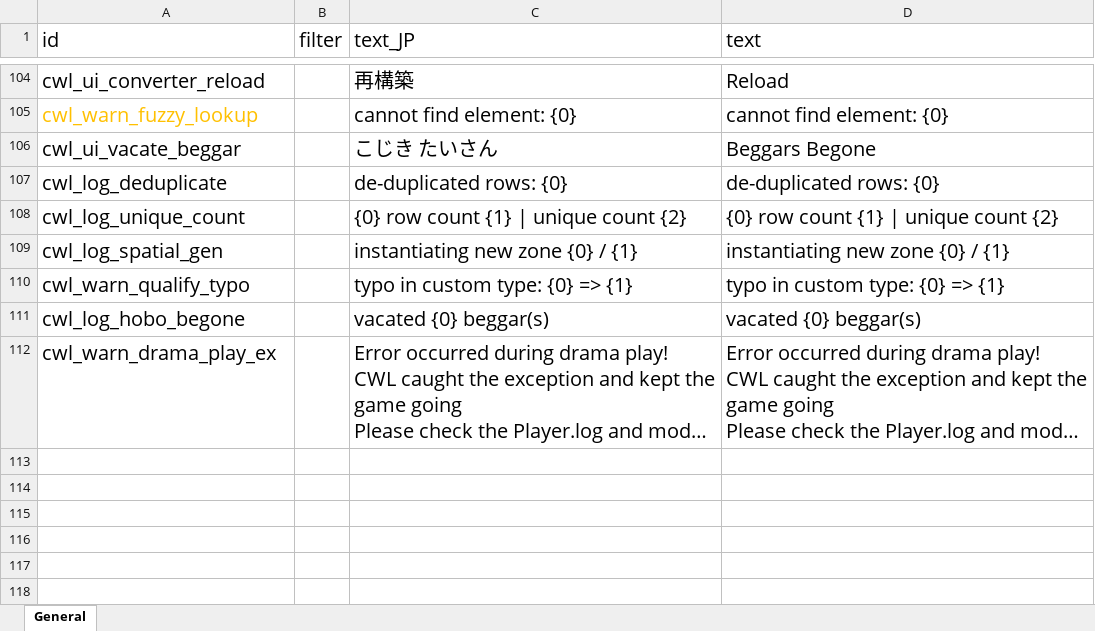
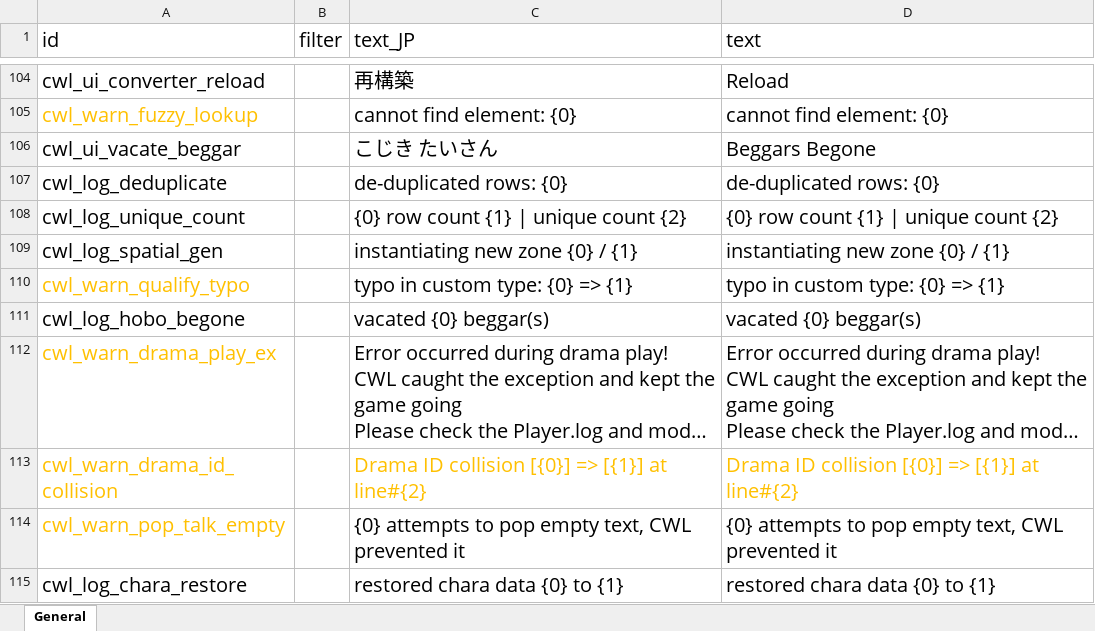
Before and after one commit to gottyduke/Elin.Plugins, an Excel workbook: CustomWhateverLoader/LangMod/EN/cwl_sources.xlsx, sheet General, drawn as a sheet; only a part is shown, gaps mark what is left out; long unchanged cells end in …; values as stored, in another font and other column widths than the file's, no borders; the diff names each change by its address in the sheet, - before the commit and + after, or states it on an @@ line.

```diff
--- a/CustomWhateverLoader/LangMod/EN/cwl_sources.xlsx (sheet General)
+++ b/CustomWhateverLoader/LangMod/EN/cwl_sources.xlsx (sheet General)
-A110 text colour: black
+A110 text colour: #FFC000
-A112 text colour: black
+A112 text colour: #FFC000
+row 113: cwl_warn_drama_id_collision |  | Drama ID collision [{0}] => [{1}] at line#{2} | Drama ID collision [{0}] => [{1}] at line#{2}
+row 114: cwl_warn_pop_talk_empty |  | {0} attempts to pop empty text, CWL prevented it | {0} attempts to pop empty text, CWL prevented it
+row 115: cwl_log_chara_restore |  | restored chara data {0} to {1} | restored chara data {0} to {1}
```
Also changed, not shown: CustomWhateverLoader/LangMod/CN/cwl_sources.xlsx, 6 other files.
